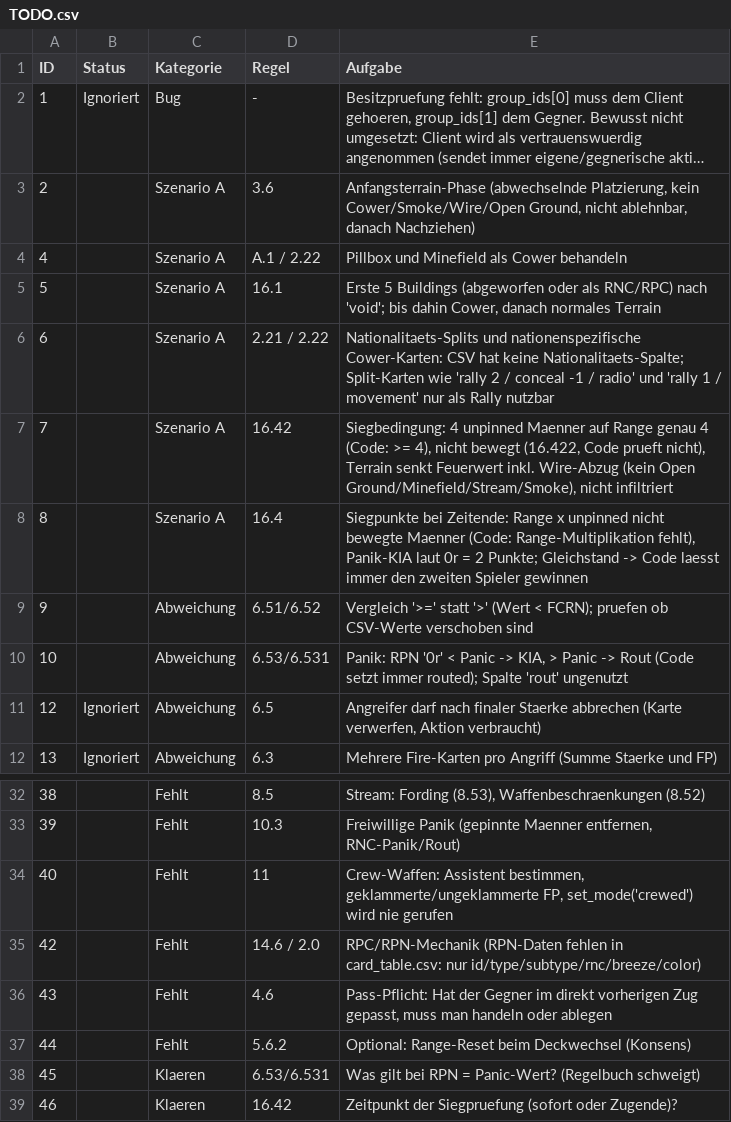
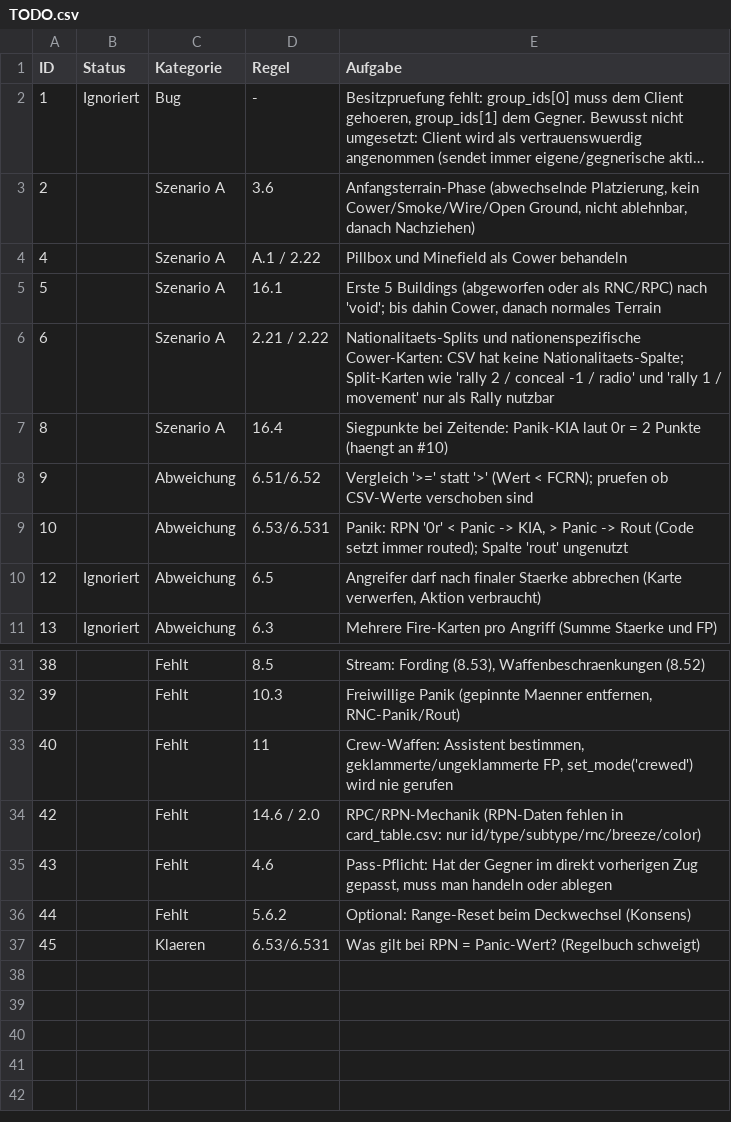
Before and after one commit to Ultimatthi/up-front, a CSV file: TODO.csv, drawn as a sheet; only a part is shown, gaps mark what is left out; long unchanged cells end in ….

```diff
--- a/TODO.csv
+++ b/TODO.csv
@@ -6,4 +6,3 @@
 6;;Szenario A;2.21 / 2.22;"Nationalitaets-Splits und nationenspezifische Cower-Karten: CSV hat keine Nationalitaets-Spalte; Split-Karten wie 'rally 2 / conceal -1 / radio' und 'rally 1 / movement' nur als Rally nutzbar";;;;
-7;;Szenario A;16.42;Siegbedingung: 4 unpinned Maenner auf Range genau 4 (Code: >= 4), nicht bewegt (16.422, Code prueft nicht), Terrain senkt Feuerwert inkl. Wire-Abzug (kein Open Ground/Minefield/Stream/Smoke), nicht infiltriert;;;;
-8;;Szenario A;16.4;"Siegpunkte bei Zeitende: Range x unpinned nicht bewegte Maenner (Code: Range-Multiplikation fehlt), Panik-KIA laut 0r = 2 Punkte; Gleichstand -> Code laesst immer den zweiten Spieler gewinnen";;;;
+8;;Szenario A;16.4;Siegpunkte bei Zeitende: Panik-KIA laut 0r = 2 Punkte (haengt an #10);;;;
 9;;Abweichung;6.51/6.52;"Vergleich '>=' statt '>' (Wert < FCRN); pruefen ob CSV-Werte verschoben sind";;;;
@@ -38,2 +37 @@
 45;;Klaeren;6.53/6.531;Was gilt bei RPN = Panic-Wert? (Regelbuch schweigt);;;;
-46;;Klaeren;16.42;Zeitpunkt der Siegpruefung (sofort oder Zugende)?;;;;
```
Also changed, not shown: 2 other files.
